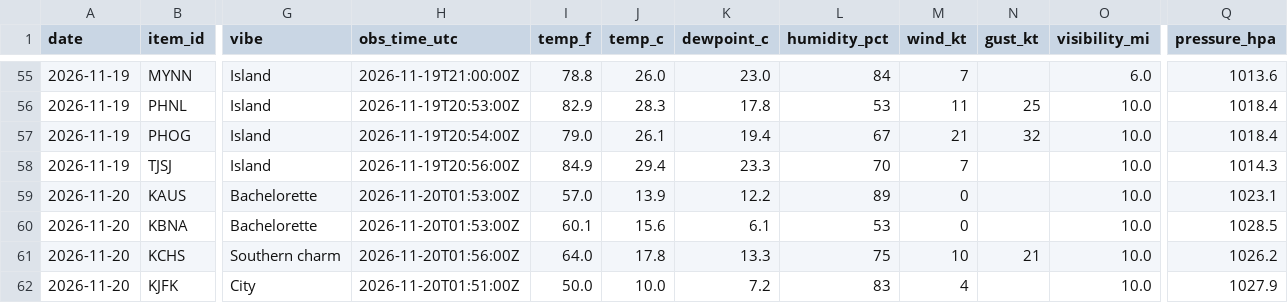
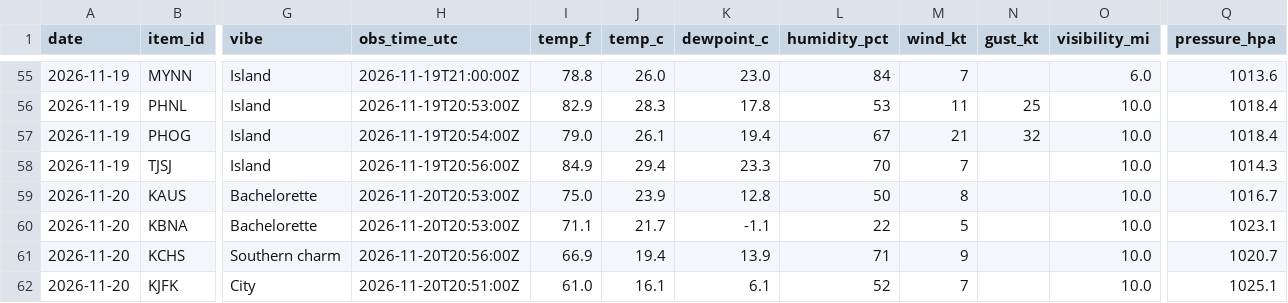
Before and after one commit to allisonbelll/-data-tracker, a CSV file: data/history.csv, drawn as a sheet; only a part is shown, gaps mark what is left out; the diff covers the shown part only; the diff names each change by its address in the sheet, - before the commit and + after, or states it on an @@ line.

```diff
--- a/data/history.csv
+++ b/data/history.csv
-H59:H60 (obs_time_utc): 2026-11-20T01:53:00Z
+H59:H60 (obs_time_utc): 2026-11-20T20:53:00Z
-I59 (temp_f): 57.0
+I59 (temp_f): 75.0
-J59 (temp_c): 13.9
+J59 (temp_c): 23.9
-K59 (dewpoint_c): 12.2
+K59 (dewpoint_c): 12.8
-L59 (humidity_pct): 89
+L59 (humidity_pct): 50
-M59 (wind_kt): 0
+M59 (wind_kt): 8
-Q59 (pressure_hpa): 1023.1
+Q59 (pressure_hpa): 1016.7
-I60 (temp_f): 60.1
+I60 (temp_f): 71.1
-J60 (temp_c): 15.6
+J60 (temp_c): 21.7
-K60 (dewpoint_c): 6.1
+K60 (dewpoint_c): -1.1
-L60 (humidity_pct): 53
+L60 (humidity_pct): 22
-M60 (wind_kt): 0
+M60 (wind_kt): 5
-Q60 (pressure_hpa): 1028.5
+Q60 (pressure_hpa): 1023.1
-H61 (obs_time_utc): 2026-11-20T01:56:00Z
+H61 (obs_time_utc): 2026-11-20T20:56:00Z
-I61 (temp_f): 64.0
+I61 (temp_f): 66.9
-J61 (temp_c): 17.8
+J61 (temp_c): 19.4
-K61 (dewpoint_c): 13.3
+K61 (dewpoint_c): 13.9
-L61 (humidity_pct): 75
+L61 (humidity_pct): 71
-M61 (wind_kt): 10
+M61 (wind_kt): 9
-N61 (gust_kt): 21
+N61 (gust_kt): (empty)
-Q61 (pressure_hpa): 1026.2
+Q61 (pressure_hpa): 1020.7
-H62 (obs_time_utc): 2026-11-20T01:51:00Z
+H62 (obs_time_utc): 2026-11-20T20:51:00Z
-I62 (temp_f): 50.0
+I62 (temp_f): 61.0
-J62 (temp_c): 10.0
+J62 (temp_c): 16.1
-K62 (dewpoint_c): 7.2
+K62 (dewpoint_c): 6.1
-L62 (humidity_pct): 83
+L62 (humidity_pct): 52
-M62 (wind_kt): 4
+M62 (wind_kt): 7
-Q62 (pressure_hpa): 1027.9
+Q62 (pressure_hpa): 1025.1
```
Also changed, not shown: 113 edited cells elsewhere in this file, data/runs.csv, 2 other files.
